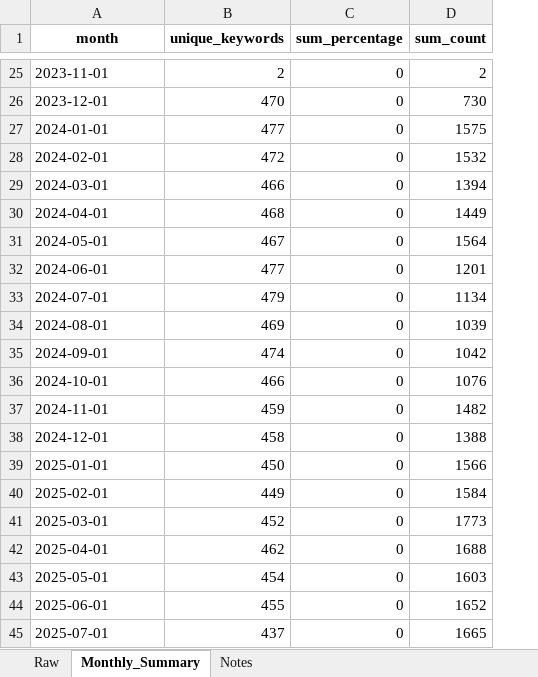
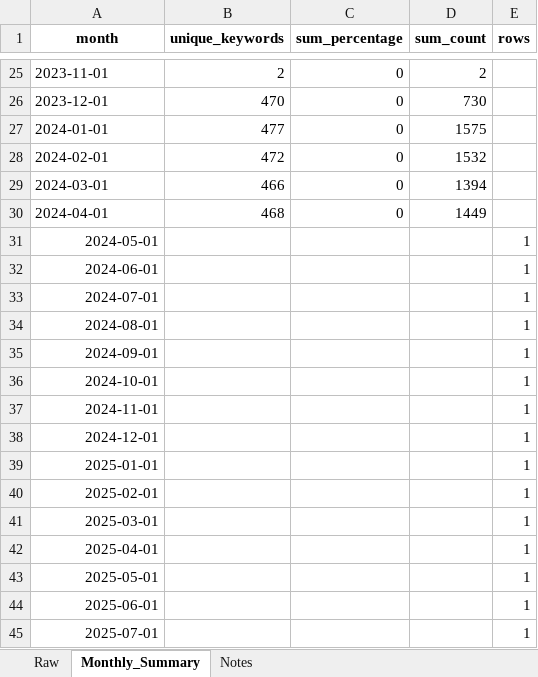
Before and after one commit to rustem-shiriiazdanov/atlassian-marketplace-keywords, an Excel workbook: data/zero_result_keywords_marketplace.xlsx, sheet Monthly_Summary, drawn as a sheet; only a part is shown, gaps mark what is left out; values as stored, in another font and other column widths than the file's, no borders; the diff covers the shown part only; the diff names each change by its address in the sheet, - before the commit and + after, or states it on an @@ line.

```diff
--- a/data/zero_result_keywords_marketplace.xlsx (sheet Monthly_Summary)
+++ b/data/zero_result_keywords_marketplace.xlsx (sheet Monthly_Summary)
+column E (rows), rows 31-45: all 1
-A31:A45 alignment: left
+A31:A45 alignment: right
-B31 (unique_keywords): 467
+B31 (unique_keywords): (empty)
-C31:C45 (sum_percentage): 0
+C31:C45 (sum_percentage): (empty)
-D31 (sum_count): 1564
+D31 (sum_count): (empty)
-B32 (unique_keywords): 477
+B32 (unique_keywords): (empty)
-D32 (sum_count): 1201
+D32 (sum_count): (empty)
-B33 (unique_keywords): 479
+B33 (unique_keywords): (empty)
-D33 (sum_count): 1134
+D33 (sum_count): (empty)
-B34 (unique_keywords): 469
+B34 (unique_keywords): (empty)
-D34 (sum_count): 1039
+D34 (sum_count): (empty)
-B35 (unique_keywords): 474
+B35 (unique_keywords): (empty)
-D35 (sum_count): 1042
+D35 (sum_count): (empty)
-B36 (unique_keywords): 466
+B36 (unique_keywords): (empty)
-D36 (sum_count): 1076
+D36 (sum_count): (empty)
-B37 (unique_keywords): 459
+B37 (unique_keywords): (empty)
-D37 (sum_count): 1482
+D37 (sum_count): (empty)
-B38 (unique_keywords): 458
+B38 (unique_keywords): (empty)
-D38 (sum_count): 1388
+D38 (sum_count): (empty)
-B39 (unique_keywords): 450
+B39 (unique_keywords): (empty)
-D39 (sum_count): 1566
+D39 (sum_count): (empty)
-B40 (unique_keywords): 449
+B40 (unique_keywords): (empty)
-D40 (sum_count): 1584
+D40 (sum_count): (empty)
-B41 (unique_keywords): 452
+B41 (unique_keywords): (empty)
-D41 (sum_count): 1773
+D41 (sum_count): (empty)
-B42 (unique_keywords): 462
+B42 (unique_keywords): (empty)
-D42 (sum_count): 1688
+D42 (sum_count): (empty)
-B43 (unique_keywords): 454
+B43 (unique_keywords): (empty)
-D43 (sum_count): 1603
+D43 (sum_count): (empty)
-B44 (unique_keywords): 455
+B44 (unique_keywords): (empty)
-D44 (sum_count): 1652
+D44 (sum_count): (empty)
-B45 (unique_keywords): 437
+B45 (unique_keywords): (empty)
-D45 (sum_count): 1665
+D45 (sum_count): (empty)
```
Also changed, not shown: 1 added row elsewhere in this sheet, sheet Raw, sheet Notes, data/source_search_keywords_marketplace.xlsx.
